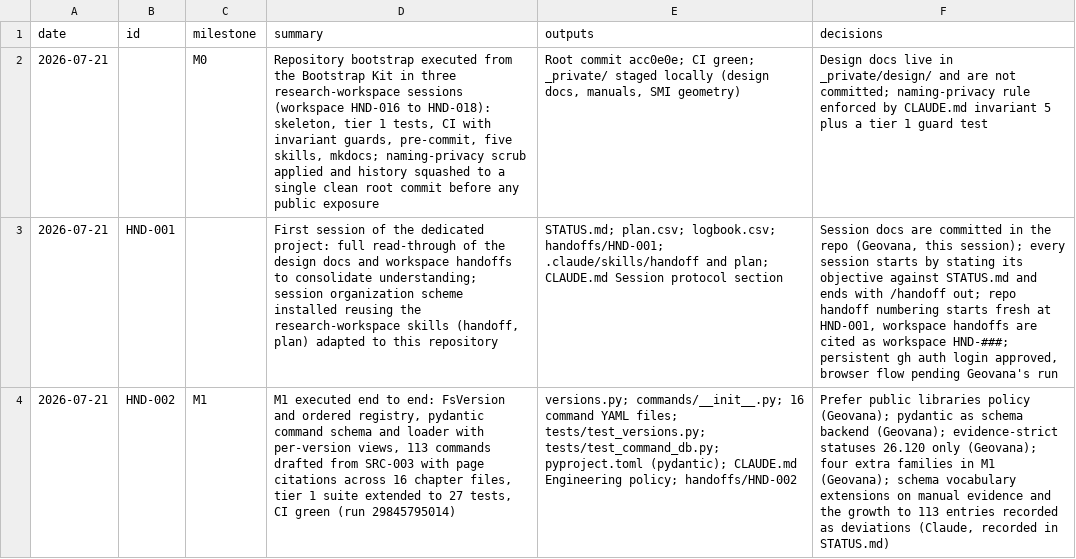
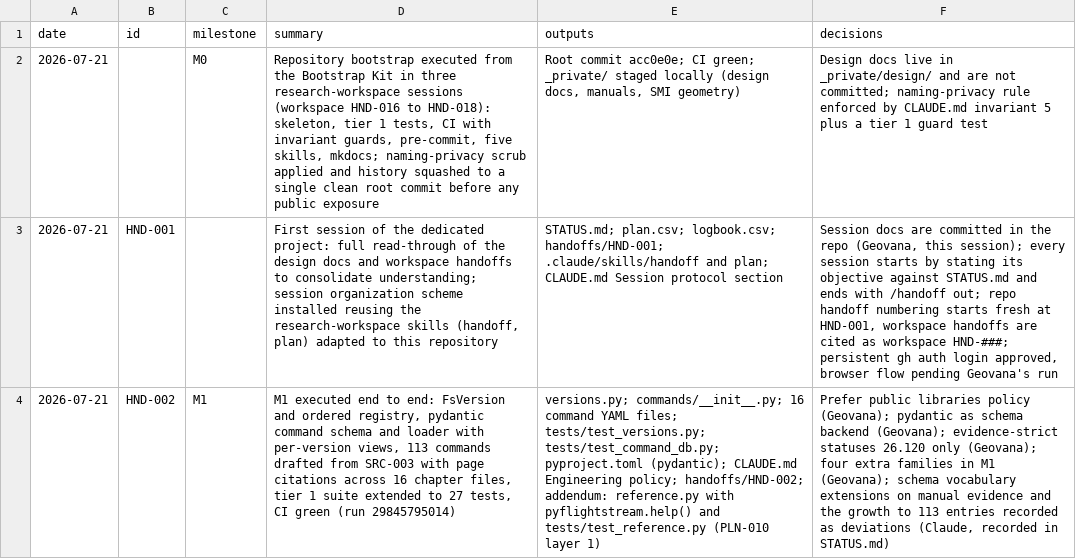
Before and after one commit to nevesgeovana/pyflightstream, a CSV file: logbook.csv, drawn as a sheet; the diff names each change by its address in the sheet, - before the commit and + after, or states it on an @@ line.

```diff
--- a/logbook.csv
+++ b/logbook.csv
-E4 (outputs): …Engineering policy; handoffs/HND-002
+E4 (outputs): …Engineering policy; handoffs/HND-002; addendum: reference.py with pyflightstream.help() and tests/test_reference.py (PLN-010 layer 1)
```
Also changed, not shown: plan.csv, 5 other files.
